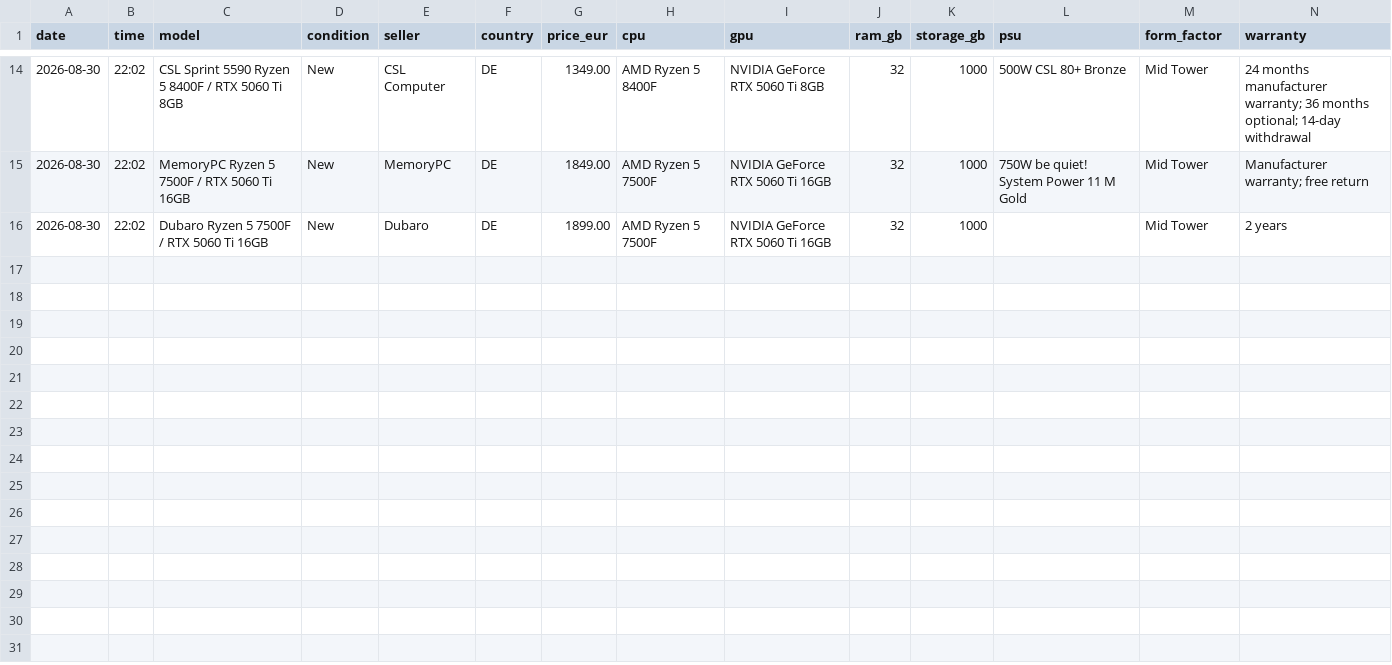
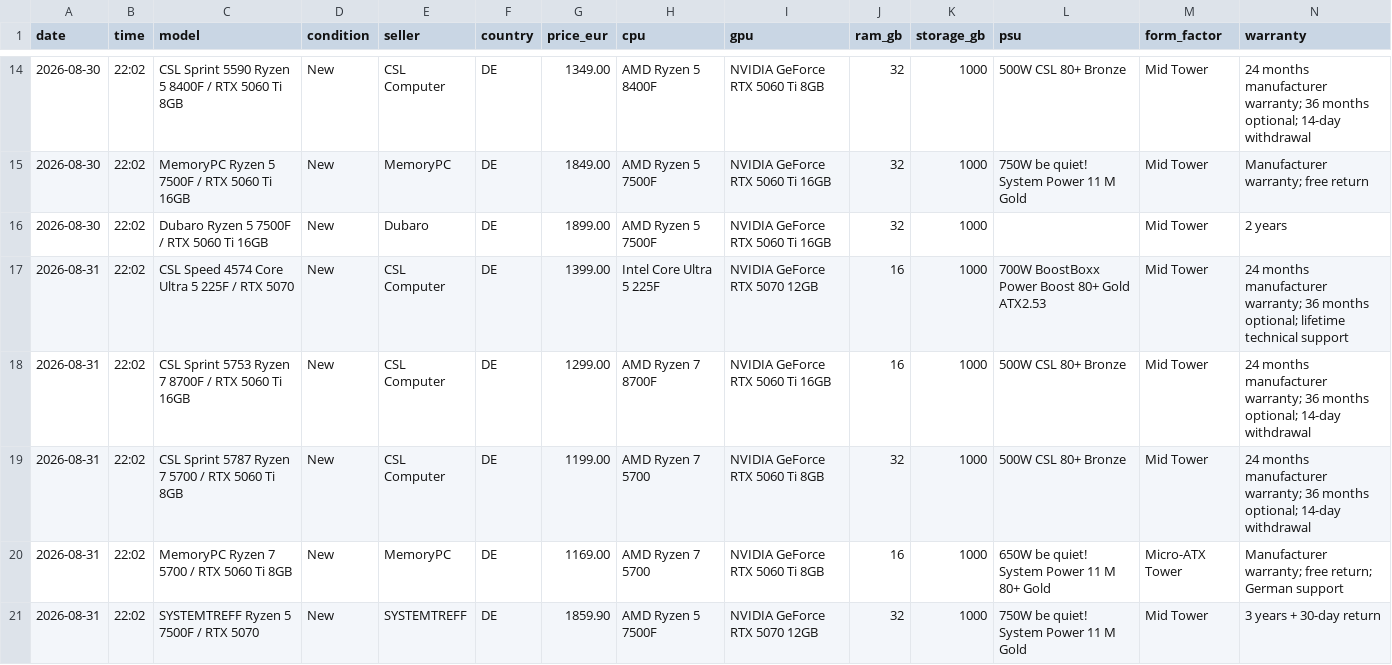
Before and after one commit to wgchen25-droid/Desktop_Searching, a CSV file: data/price_history.csv, drawn as a sheet; only a part is shown, gaps mark what is left out; rows hold the shown columns only; the diff names each change by its address in the sheet, - before the commit and + after, or states it on an @@ line.

Commit message:
Add 2026-08-31 desktop deal scan

```diff
--- a/data/price_history.csv
+++ b/data/price_history.csv
+row 17: 2026-08-31 | 22:02 | CSL Speed 4574 Core Ultra 5 225F / RTX 5070 | New | CSL Computer | DE | 1399.00 | Intel Core Ultra 5 225F | NVIDIA GeForce RTX 5070 12GB | 16 | 1000 | 700W BoostBoxx Power Boost 80+ Gold ATX2.53 | Mid Tower | 24 months manufacturer warranty; 36 months optional; lifetime technical support
+row 18: 2026-08-31 | 22:02 | CSL Sprint 5753 Ryzen 7 8700F / RTX 5060 Ti 16GB | New | CSL Computer | DE | 1299.00 | AMD Ryzen 7 8700F | NVIDIA GeForce RTX 5060 Ti 16GB | 16 | 1000 | 500W CSL 80+ Bronze | Mid Tower | 24 months manufacturer warranty; 36 months optional; 14-day withdrawal
+row 19: 2026-08-31 | 22:02 | CSL Sprint 5787 Ryzen 7 5700 / RTX 5060 Ti 8GB | New | CSL Computer | DE | 1199.00 | AMD Ryzen 7 5700 | NVIDIA GeForce RTX 5060 Ti 8GB | 32 | 1000 | 500W CSL 80+ Bronze | Mid Tower | 24 months manufacturer warranty; 36 months optional; 14-day withdrawal
+row 20: 2026-08-31 | 22:02 | MemoryPC Ryzen 7 5700 / RTX 5060 Ti 8GB | New | MemoryPC | DE | 1169.00 | AMD Ryzen 7 5700 | NVIDIA GeForce RTX 5060 Ti 8GB | 16 | 1000 | 650W be quiet! System Power 11 M 80+ Gold | Micro-ATX Tower | Manufacturer warranty; free return; German support
+row 21: 2026-08-31 | 22:02 | SYSTEMTREFF Ryzen 5 7500F / RTX 5070 | New | SYSTEMTREFF | DE | 1859.90 | AMD Ryzen 5 7500F | NVIDIA GeForce RTX 5070 12GB | 32 | 1000 | 750W be quiet! System Power 11 M Gold | Mid Tower | 3 years + 30-day return
```
